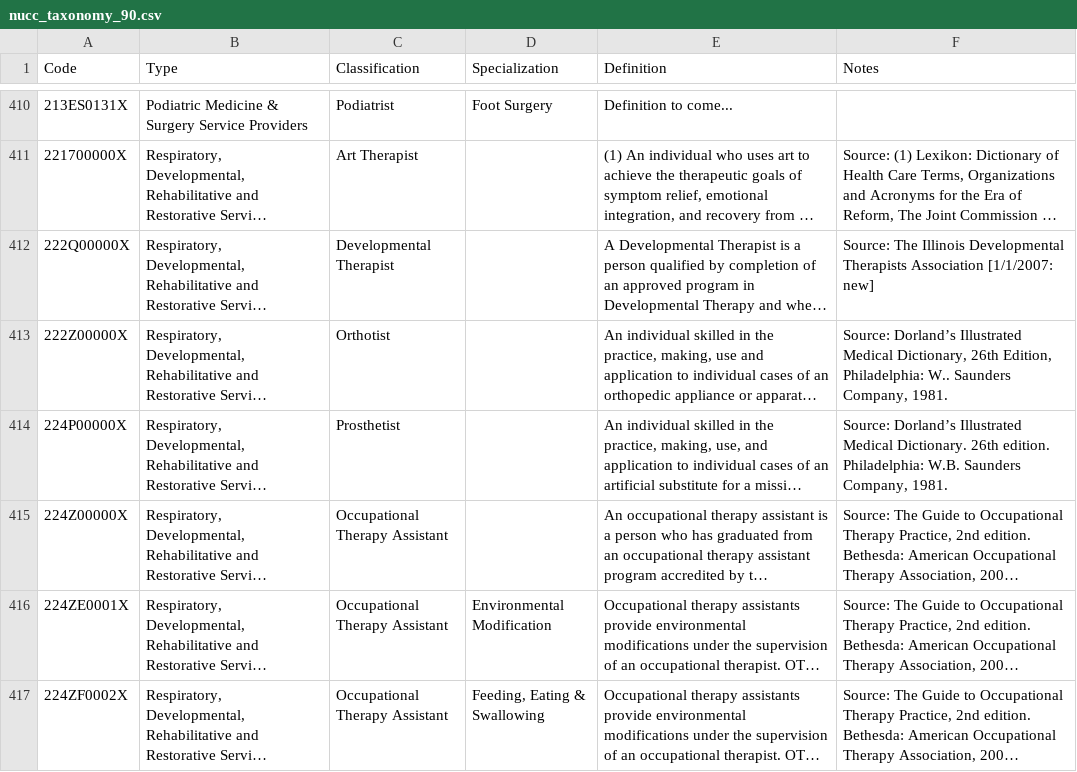
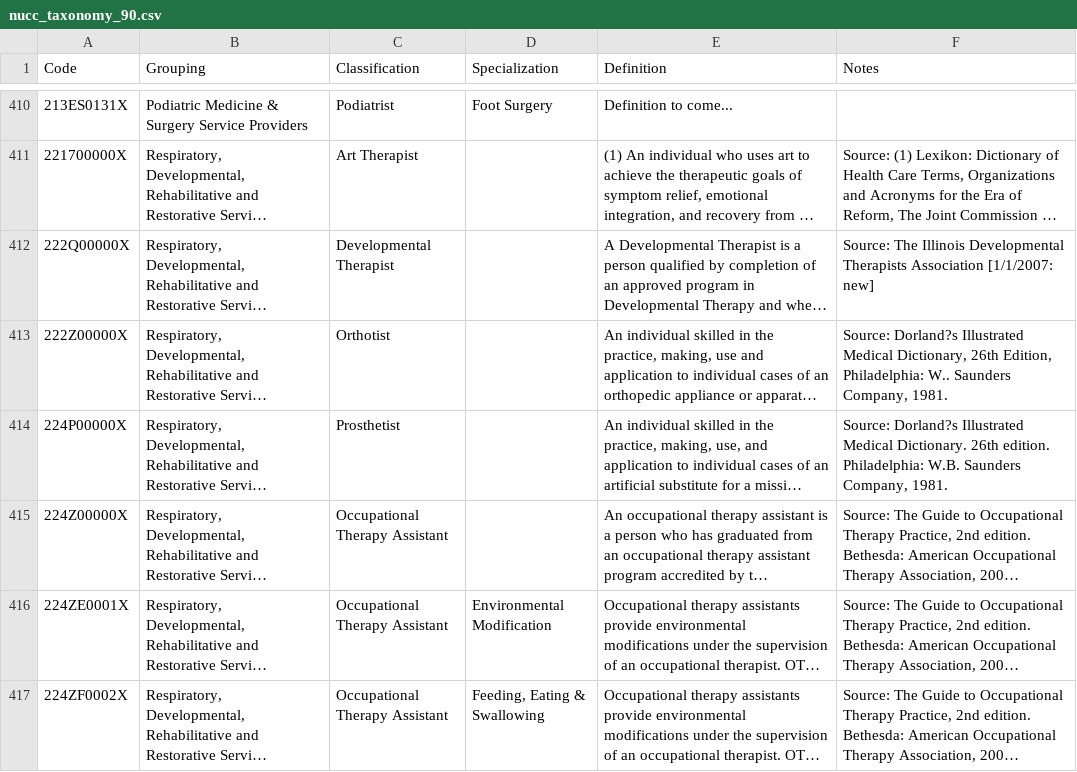
Before and after one commit to andrewallenbruce/arktax, a CSV file: data-raw/raw/csvs/nucc_taxonomy_90.csv, drawn as a sheet; only a part is shown, gaps mark what is left out; long unchanged cells end in …; the diff covers the shown part only; the diff names each change by its address in the sheet, - before the commit and + after, or states it on an @@ line.

```diff
--- a/data-raw/raw/csvs/nucc_taxonomy_90.csv
+++ b/data-raw/raw/csvs/nucc_taxonomy_90.csv
-B1: Type
+B1: Grouping
-F413 (Notes): Source: Dorland’s Illustrated Medical…
+F413 (Notes): Source: Dorland?s Illustrated Medical…
-F414 (Notes): Source: Dorland’s Illustrated Medical…
+F414 (Notes): Source: Dorland?s Illustrated Medical…
```
Also changed, not shown: 72 edited cells elsewhere in this file, data-raw/raw/csvs/nucc_taxonomy_100.csv, data-raw/raw/csvs/nucc_taxonomy_101.csv, 32 other files.
